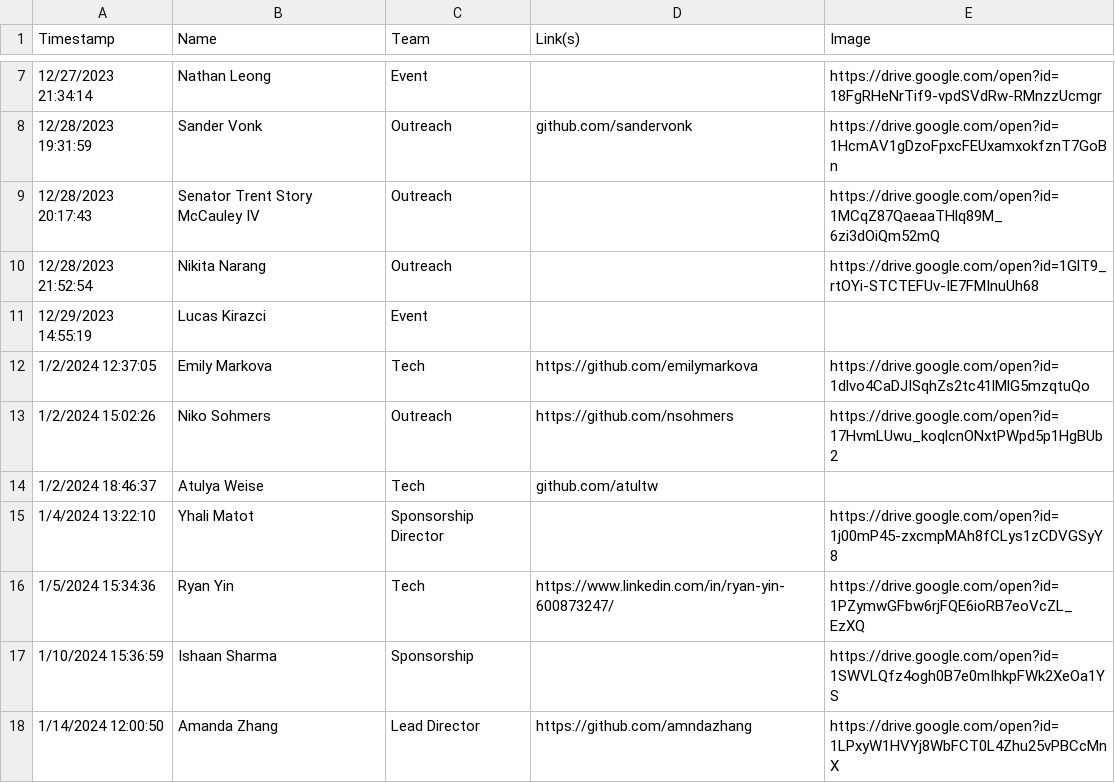
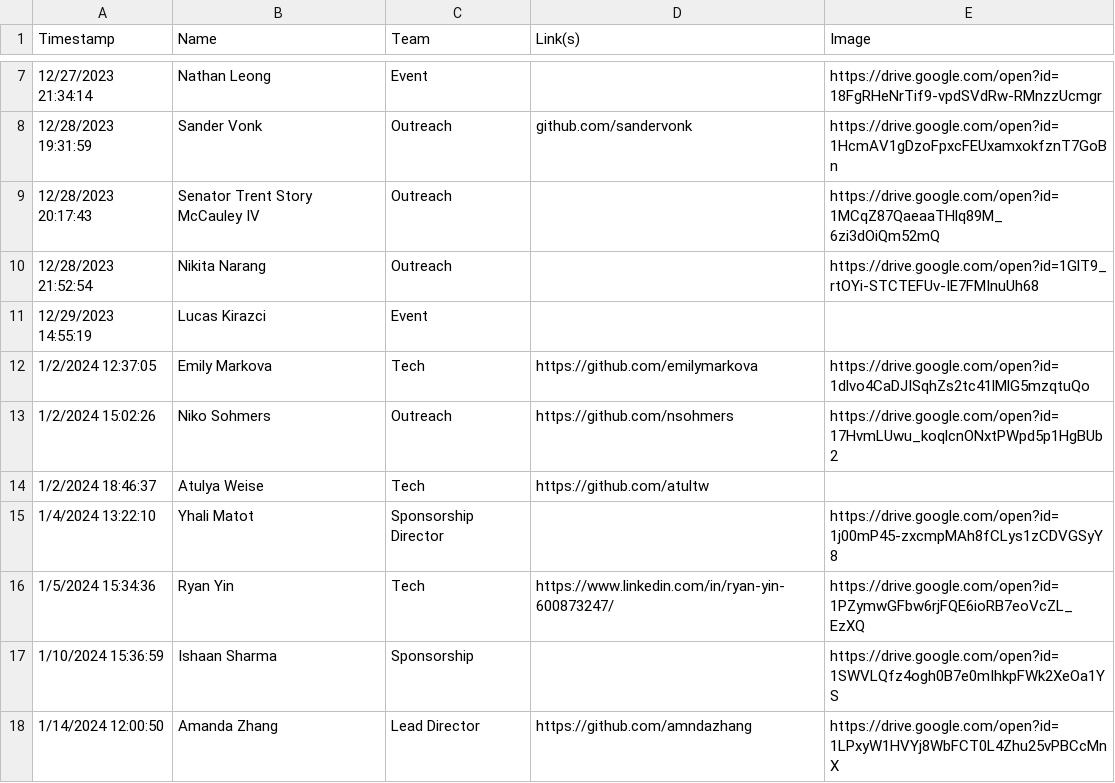
Before and after one commit to kitkatmia/website-7.0, a CSV file: public/team_data.csv, drawn as a sheet; only a part is shown, gaps mark what is left out.

```diff
--- a/public/team_data.csv
+++ b/public/team_data.csv
@@ -13,3 +13,3 @@ Timestamp,Name,Team,Link(s),Image
 1/2/2024 15:02:26,Niko Sohmers,Outreach,https://github.com/nsohmers,https://drive.google.com/open?id=17HvmLUwu_koqlcnONxtPWpd5p1HgBUb2
-1/2/2024 18:46:37,Atulya Weise,Tech,github.com/atultw,
+1/2/2024 18:46:37,Atulya Weise,Tech,https://github.com/atultw,
 1/4/2024 13:22:10,Yhali Matot,Sponsorship Director,,https://drive.google.com/open?id=1j00mP45-zxcmpMAh8fCLys1zCDVGSyY8
```
Also changed, not shown: 1 other file.
